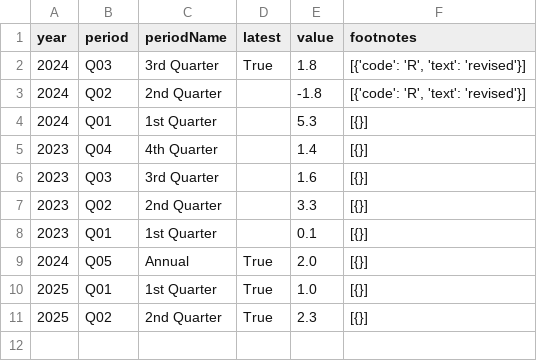
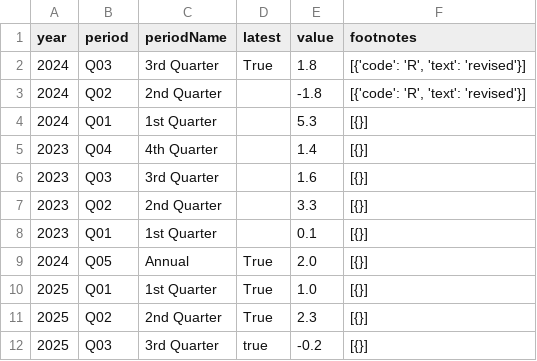
Before and after one commit to NileshPurnekar/streamlit_labor_census_dashboard, a CSV file: myfiles/PRS85006152.csv, drawn as a sheet.

```diff
--- a/myfiles/PRS85006152.csv
+++ b/myfiles/PRS85006152.csv
@@ -11 +11,2 @@ year,period,periodName,latest,value,footnotes
 2025,Q02,2nd Quarter,True,2.3,[{}]
+2025,Q03,3rd Quarter,true,-0.2,[{}]
```
Also changed, not shown: myfiles/CES0000000001.csv, myfiles/LNS14000000.csv, 2 other files.
